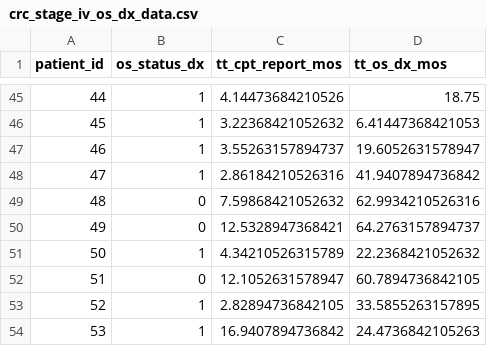
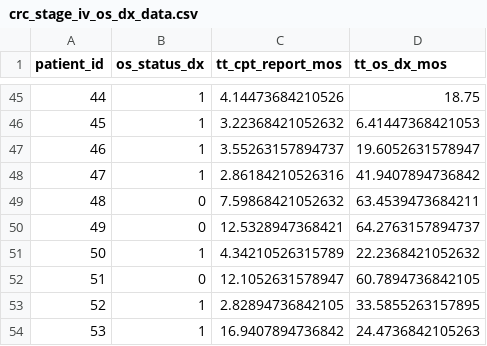
Before and after one commit to slb2240/delayed_entry_clin_genom_studies, a CSV file: crc_stage_iv_os_dx_data.csv, drawn as a sheet; only a part is shown, gaps mark what is left out; the diff covers the shown part only; the diff names each change by its address in the sheet, - before the commit and + after, or states it on an @@ line.

```diff
--- a/crc_stage_iv_os_dx_data.csv
+++ b/crc_stage_iv_os_dx_data.csv
-D49 (tt_os_dx_mos): 62.9934210526316
+D49 (tt_os_dx_mos): 63.4539473684211
```
Also changed, not shown: 8 added rows, 5 removed rows and row numbers in column A elsewhere in this file.
